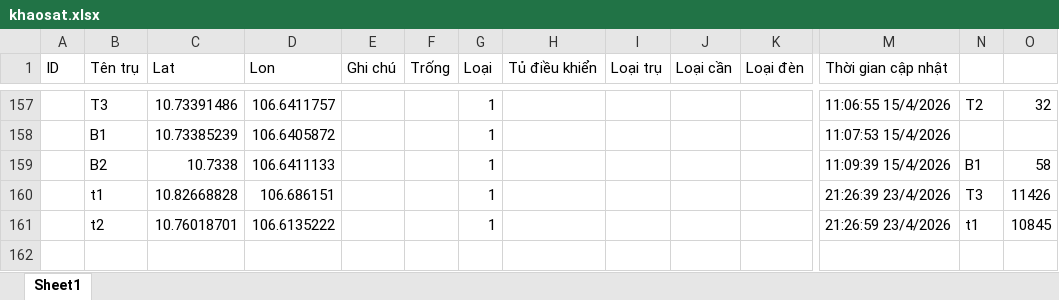
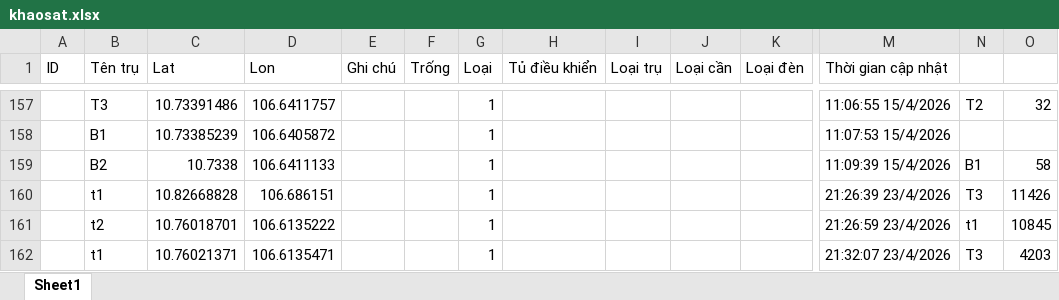
Before and after one commit to neo-era/cskvtt, an Excel workbook: data/khaosat.xlsx, sheet Sheet1, drawn as a sheet; only a part is shown, gaps mark what is left out; values as stored, in another font and other column widths than the file's, no borders; rows hold the shown columns only; the diff names each change by its address in the sheet, - before the commit and + after, or states it on an @@ line.

Commit message:
Cập nhật file excel từ bản đồ

```diff
--- a/data/khaosat.xlsx (sheet Sheet1)
+++ b/data/khaosat.xlsx (sheet Sheet1)
+row 162:  | t1 | 10.76021371 | 106.6135471 |  |  | 1 |  |  |  |  | 21:32:07 23/4/2026 | T3 | 4203
```
